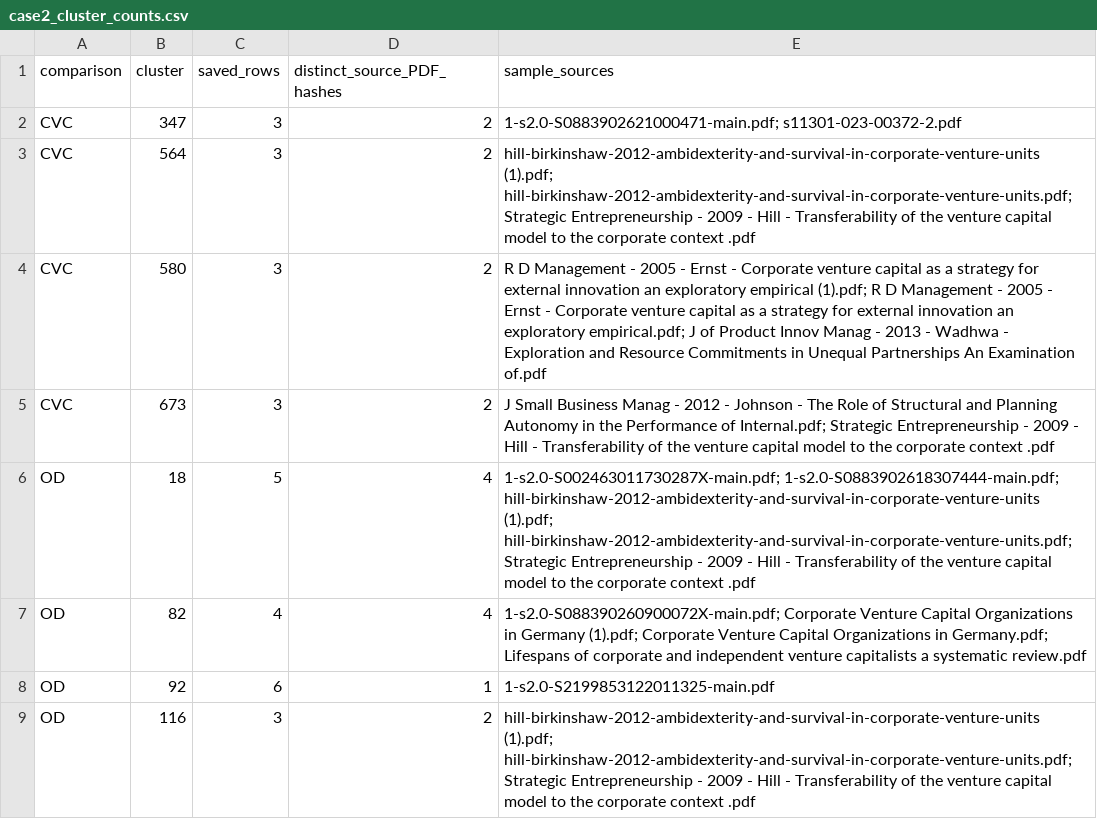
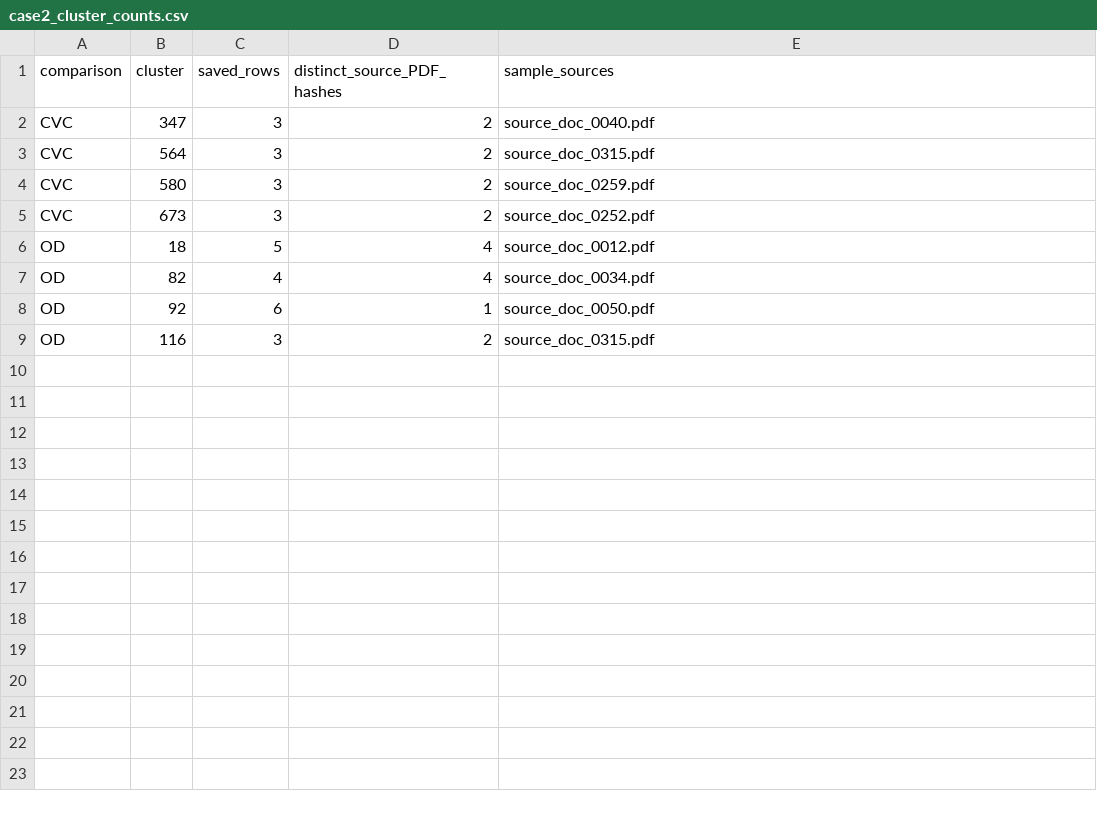
Before and after one commit to dianap0382/ai-assisted-theory-interrogation, a CSV file: case2/data/case2_cluster_counts.csv, drawn as a sheet.

```diff
--- a/case2/data/case2_cluster_counts.csv
+++ b/case2/data/case2_cluster_counts.csv
@@ -1,9 +1,9 @@
 comparison,cluster,saved_rows,distinct_source_PDF_hashes,sample_sources
-CVC,347,3,2,1-s2.0-S0883902621000471-main.pdf; s11301-023-00372-2.pdf
-CVC,564,3,2,hill-birkinshaw-2012-ambidexterity-and-survival-in-corporate-venture-units (1).pdf; hill-birkinshaw-2012-ambidexterity-and-survival-in-corporate-venture-units.pdf; Strategic Entrepreneurship - 2009 - Hill - Transferability of the venture capital model to the corporate context .pdf
-CVC,580,3,2,R D Management - 2005 - Ernst - Corporate venture capital as a strategy for external innovation  an exploratory empirical (1).pdf; R D Management - 2005 - Ernst - Corporate venture capital as a strategy for external innovation  an exploratory empirical.pdf; J of Product Innov Manag - 2013 - Wadhwa - Exploration and Resource Commitments in Unequal Partnerships  An Examination of.pdf
-CVC,673,3,2,J Small Business Manag - 2012 - Johnson - The Role of Structural and Planning Autonomy in the Performance of Internal.pdf; Strategic Entrepreneurship - 2009 - Hill - Transferability of the venture capital model to the corporate context .pdf
-OD,18,5,4,1-s2.0-S002463011730287X-main.pdf; 1-s2.0-S0883902618307444-main.pdf; hill-birkinshaw-2012-ambidexterity-and-survival-in-corporate-venture-units (1).pdf; hill-birkinshaw-2012-ambidexterity-and-survival-in-corporate-venture-units.pdf; Strategic Entrepreneurship - 2009 - Hill - Transferability of the venture capital model to the corporate context .pdf
-OD,82,4,4,1-s2.0-S088390260900072X-main.pdf; Corporate Venture Capital Organizations in Germany (1).pdf; Corporate Venture Capital Organizations in Germany.pdf; Lifespans of corporate and independent venture capitalists  a systematic review.pdf
-OD,92,6,1,1-s2.0-S2199853122011325-main.pdf
-OD,116,3,2,hill-birkinshaw-2012-ambidexterity-and-survival-in-corporate-venture-units (1).pdf; hill-birkinshaw-2012-ambidexterity-and-survival-in-corporate-venture-units.pdf; Strategic Entrepreneurship - 2009 - Hill - Transferability of the venture capital model to the corporate context .pdf
+CVC,347,3,2,source_doc_0040.pdf
+CVC,564,3,2,source_doc_0315.pdf
+CVC,580,3,2,source_doc_0259.pdf
+CVC,673,3,2,source_doc_0252.pdf
+OD,18,5,4,source_doc_0012.pdf
+OD,82,4,4,source_doc_0034.pdf
+OD,92,6,1,source_doc_0050.pdf
+OD,116,3,2,source_doc_0315.pdf
```
Also changed, not shown: case2/data/case2_cluster_source_rows.csv, case2/outputs/case2_duplicate_and_reference_audit.csv, 13 other files.
